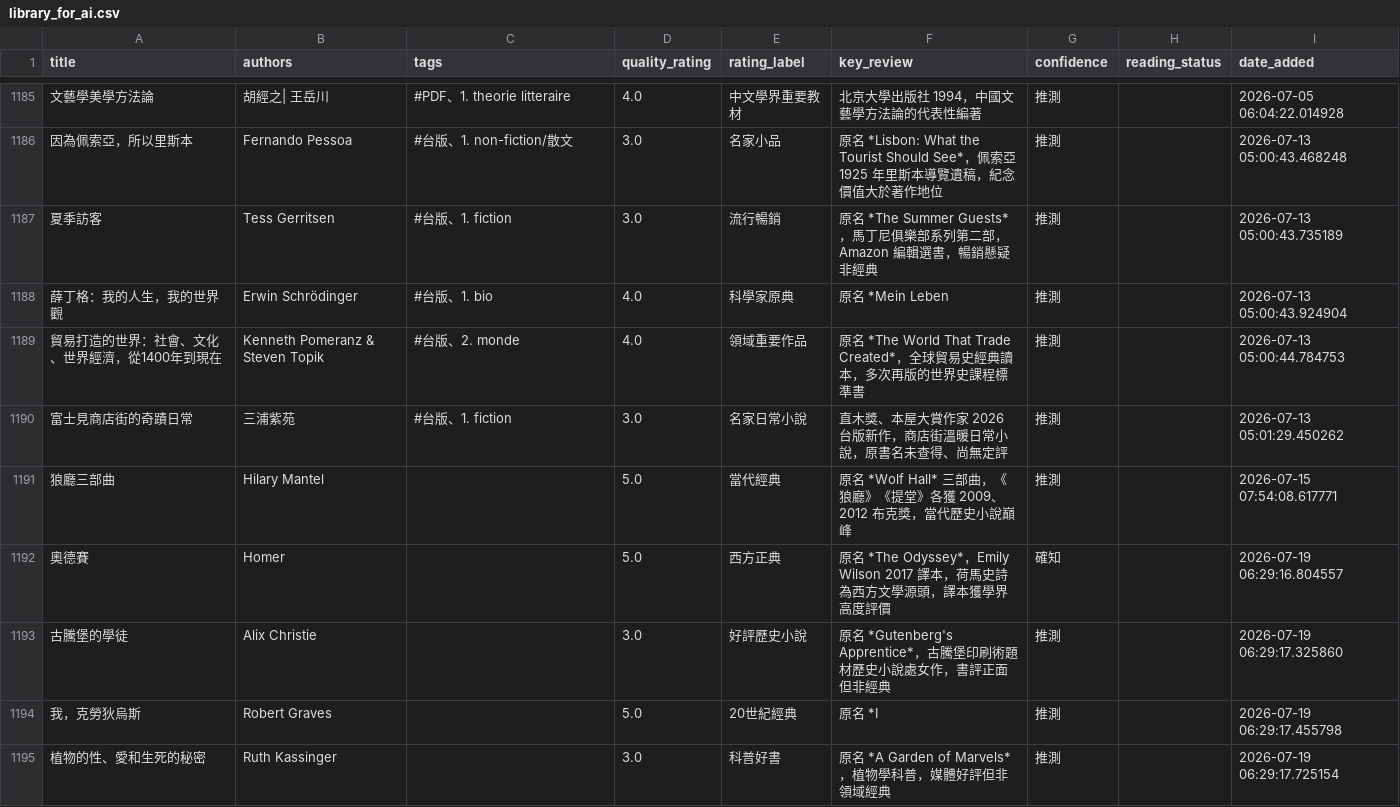
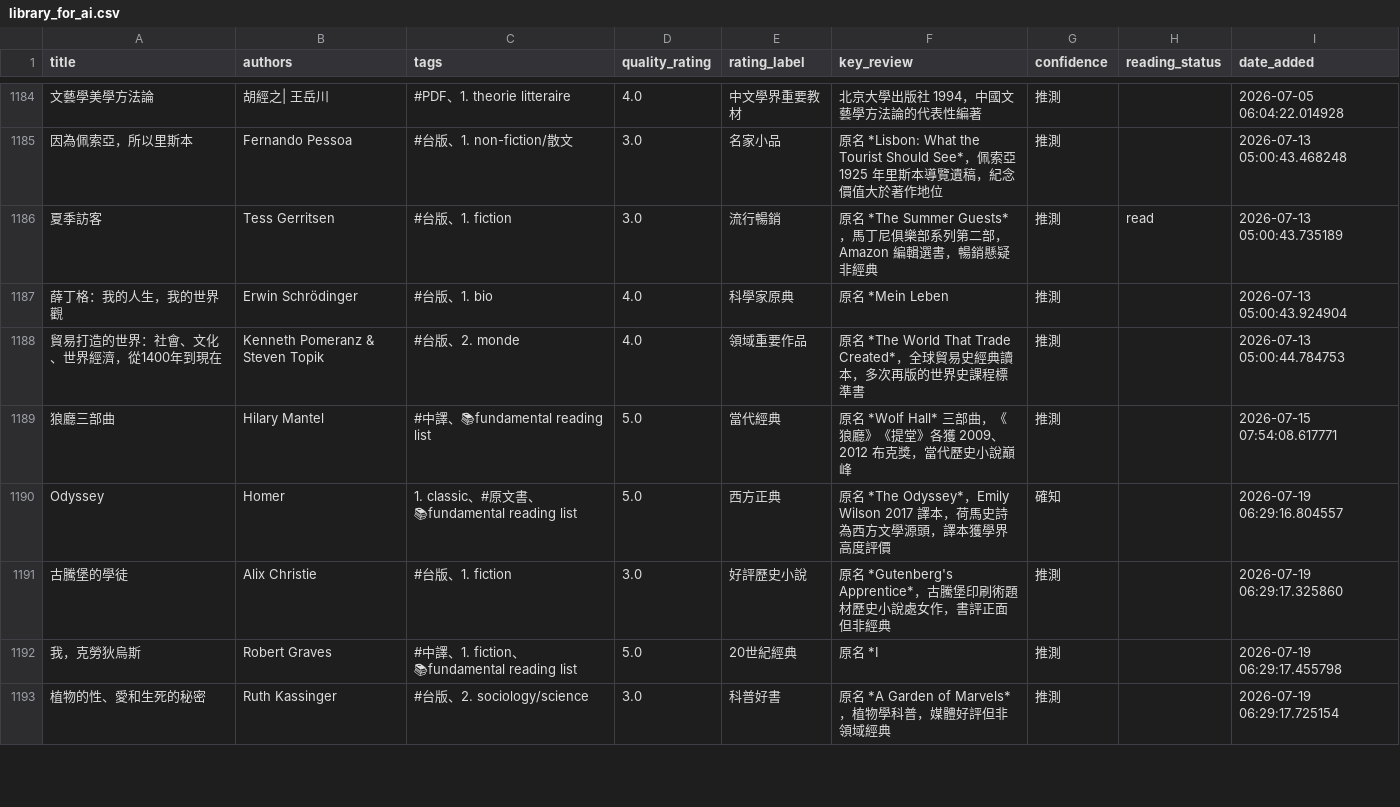
Before and after one commit to kyechen13/calibre-dashboard, a CSV file: library_for_ai.csv, drawn as a sheet; only a part is shown, gaps mark what is left out; removed rows and columns are numbered as before the commit, all else as after; the diff covers the shown part only; the diff names each change by its address in the sheet, - before the commit and + after, or states it on an @@ line.

```diff
--- a/library_for_ai.csv
+++ b/library_for_ai.csv
-H1186 (reading_status): (empty)
+H1186 (reading_status): read
-row 1190: 富士見商店街的奇蹟日常 | 三浦紫苑 | #台版、1. fiction | 3.0 | 名家日常小說 | 直木獎、本屋大賞作家 2026 台版新作，商店街溫暖日常小說，原書名未查得、尚無定評 | 推測 |  | 2026-07-13 05:01:29.450262
-C1189 (tags): (empty)
+C1189 (tags): #中譯、📚fundamental reading list
-A1190 (title): 奧德賽
+A1190 (title): Odyssey
-C1190 (tags): (empty)
+C1190 (tags): 1. classic、#原文書、📚fundamental reading list
-C1191 (tags): (empty)
+C1191 (tags): #台版、1. fiction
-C1192 (tags): (empty)
+C1192 (tags): #中譯、1. fiction、📚fundamental reading list
-C1193 (tags): (empty)
+C1193 (tags): #台版、2. sociology/science
```
Also changed, not shown: 8 added rows, 1 removed row and 7 edited cells elsewhere in this file, 9 other files.
